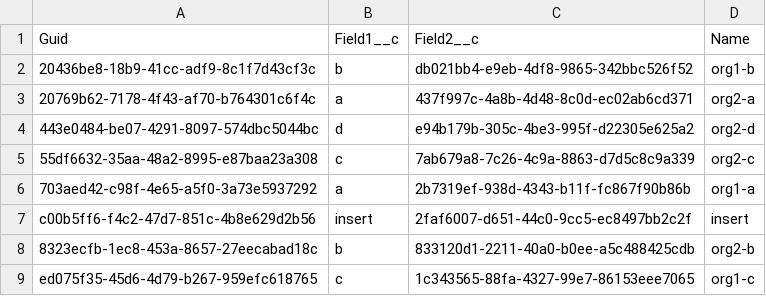
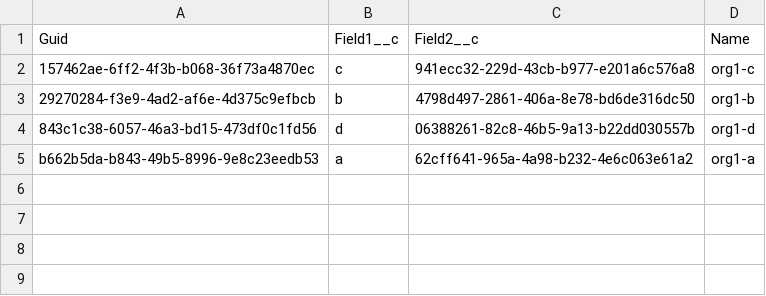
Before and after one commit to wclapier/release-test, a CSV file: Test2__c.csv, drawn as a sheet.

```diff
--- a/Test2__c.csv
+++ b/Test2__c.csv
@@ -1,9 +1,5 @@
 "Guid","Field1__c","Field2__c","Name"
-20436be8-18b9-41cc-adf9-8c1f7d43cf3c,b,db021bb4-e9eb-4df8-9865-342bbc526f52,org1-b
-20769b62-7178-4f43-af70-b764301c6f4c,a,437f997c-4a8b-4d48-8c0d-ec02ab6cd371,org2-a
-443e0484-be07-4291-8097-574dbc5044bc,d,e94b179b-305c-4be3-995f-d22305e625a2,org2-d
-55df6632-35aa-48a2-8995-e87baa23a308,c,7ab679a8-7c26-4c9a-8863-d7d5c8c9a339,org2-c
-703aed42-c98f-4e65-a5f0-3a73e5937292,a,2b7319ef-938d-4343-b11f-fc867f90b86b,org1-a
-c00b5ff6-f4c2-47d7-851c-4b8e629d2b56,insert,2faf6007-d651-44c0-9cc5-ec8497bb2c2f,insert
-8323ecfb-1ec8-453a-8657-27eecabad18c,b,833120d1-2211-40a0-b0ee-a5c488425cdb,org2-b
-ed075f35-45d6-4d79-b267-959efc618765,c,1c343565-88fa-4327-99e7-86153eee7065,org1-c
+157462ae-6ff2-4f3b-b068-36f73a4870ec,c,941ecc32-229d-43cb-b977-e201a6c576a8,org1-c
+29270284-f3e9-4ad2-af6e-4d375c9efbcb,b,4798d497-2861-406a-8e78-bd6de316dc50,org1-b
+843c1c38-6057-46a3-bd15-473df0c1fd56,d,06388261-82c8-46b5-9a13-b22dd030557b,org1-d
+b662b5da-b843-49b5-8996-9e8c23eedb53,a,62cff641-965a-4a98-b232-4e6c063e61a2,org1-a
```
Also changed, not shown: Test1__c.csv, Test4__c.csv, 1 other file.
